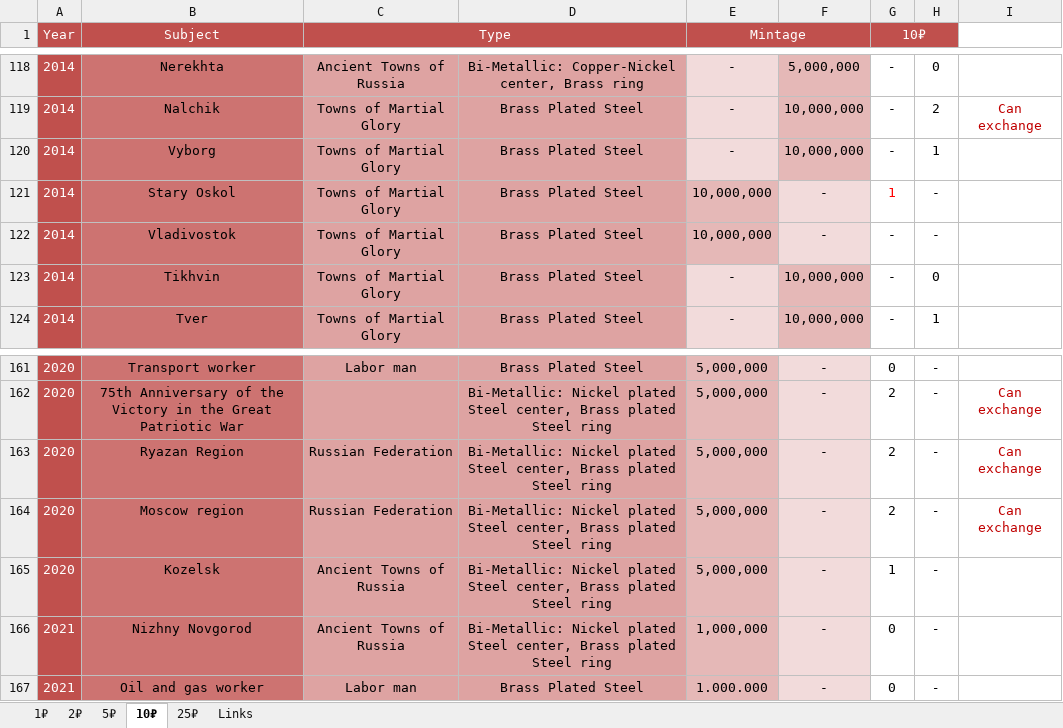
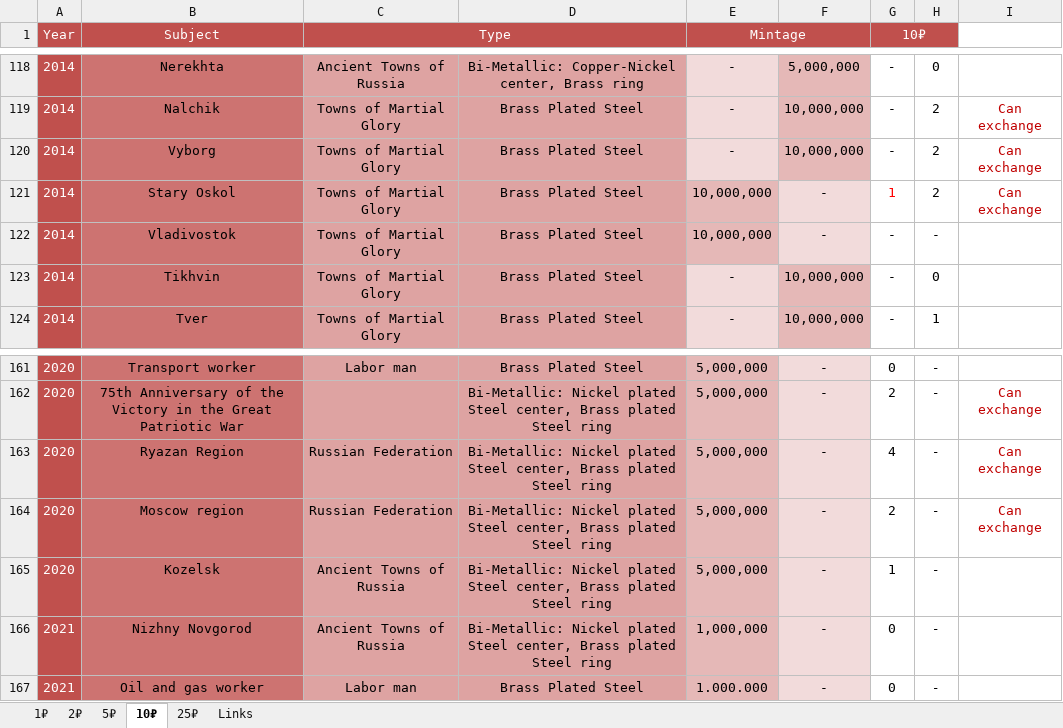
Before and after one commit to DartAlexator/CoinCollection, an Excel workbook: Collections/Russia/#Russia#Russian_Federation#Commemorative#[1999-present]#circulation_quality.xlsx, sheet 10₽, drawn as a sheet; only a part is shown, gaps mark what is left out; values as stored, in another font and other column widths than the file's, no borders; conditional formats not drawn; the diff names each change by its address in the sheet, - before the commit and + after, or states it on an @@ line.

```diff
--- a/Collections/Russia/#Russia#Russian_Federation#Commemorative#[1999-present]#circulation_quality.xlsx (sheet 10₽)
+++ b/Collections/Russia/#Russia#Russian_Federation#Commemorative#[1999-present]#circulation_quality.xlsx (sheet 10₽)
-H120: 1
+H120: 2
-I120:I121: (empty)
+I120:I121: Can exchange
-H121: -
+H121: 2
-G163 (10₽): 2
+G163 (10₽): 4
```
Also changed, not shown: Collections/Russia/#Russia#Russian_Federation#Regular#[1993-present]#circulation_quality.xlsx, 6 other files.
